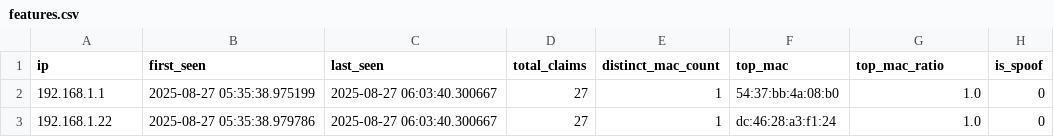
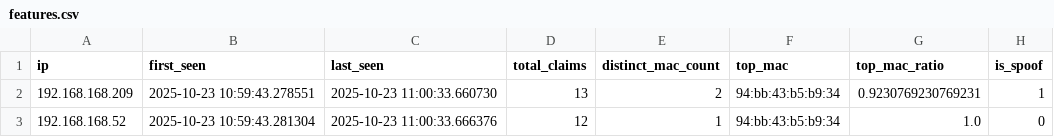
Before and after one commit to rajatmishra0109/SecureComm, a CSV file: data/features.csv, drawn as a sheet.

Commit message:
first commit

```diff
--- a/data/features.csv
+++ b/data/features.csv
@@ -1,3 +1,3 @@
 ip,first_seen,last_seen,total_claims,distinct_mac_count,top_mac,top_mac_ratio,is_spoof
-192.168.1.1,2025-08-27 05:35:38.975199,2025-08-27 06:03:40.300667,27,1,54:37:bb:4a:08:b0,1.0,0
-192.168.1.22,2025-08-27 05:35:38.979786,2025-08-27 06:03:40.300667,27,1,dc:46:28:a3:f1:24,1.0,0
+192.168.168.209,2025-10-23 10:59:43.278551,2025-10-23 11:00:33.660730,13,2,94:bb:43:b5:b9:34,0.9230769230769231,1
+192.168.168.52,2025-10-23 10:59:43.281304,2025-10-23 11:00:33.666376,12,1,94:bb:43:b5:b9:34,1.0,0
```
Also changed, not shown: 5 other files.
